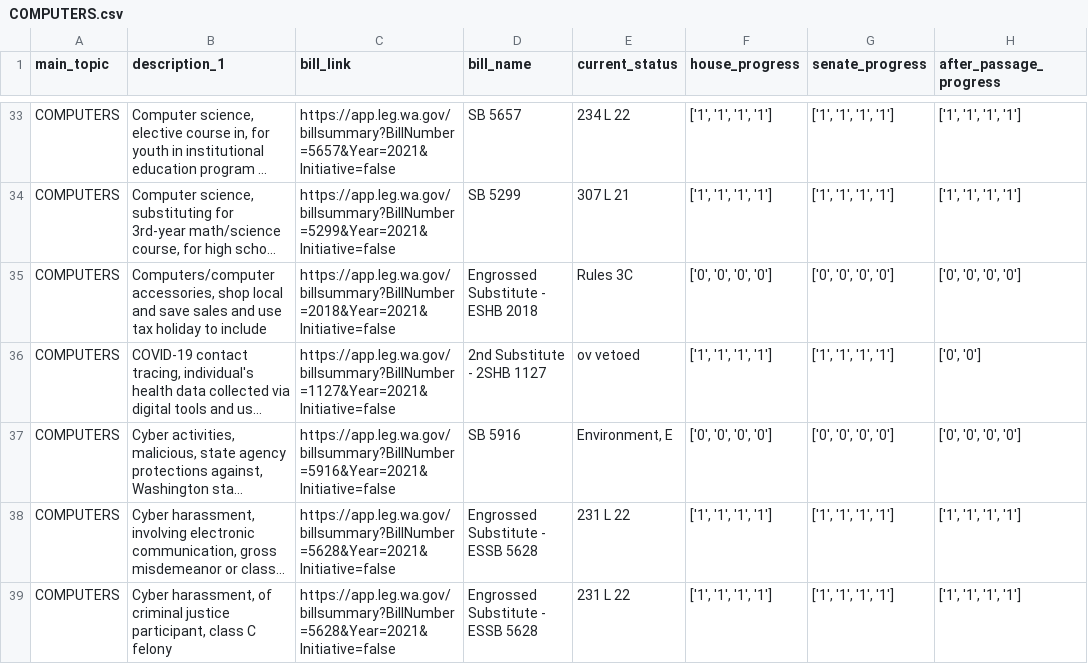
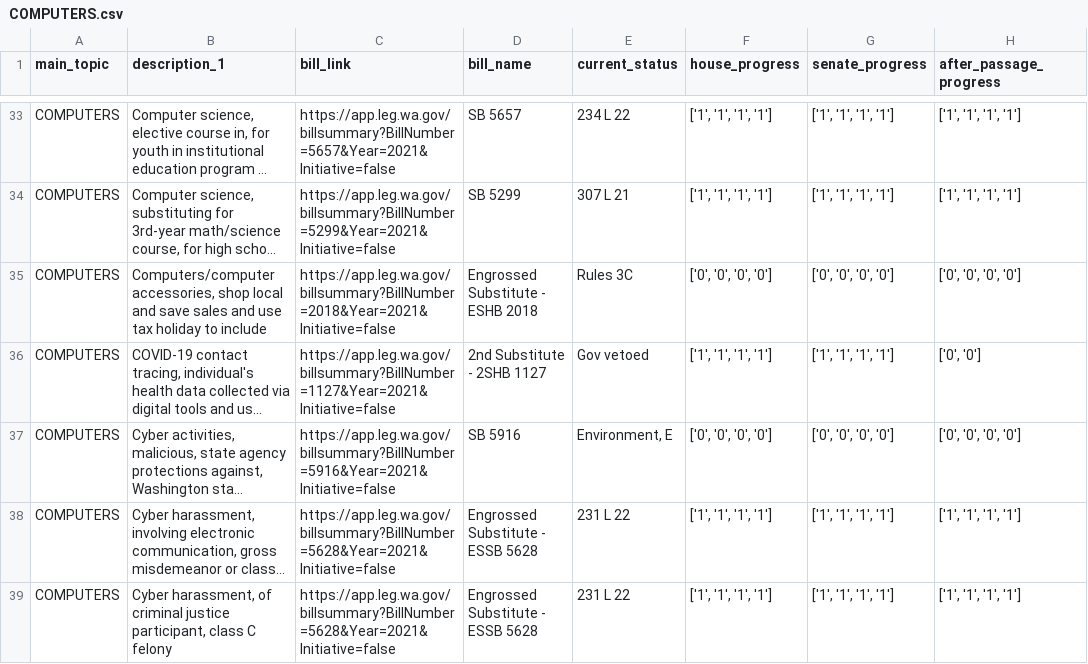
Before and after one commit to ctuguinay/CSE-412-Webscraping, a CSV file: topic_CSVs/COMPUTERS.csv, drawn as a sheet; only a part is shown, gaps mark what is left out; long unchanged cells end in …; the diff names each change by its address in the sheet, - before the commit and + after, or states it on an @@ line.

```diff
--- a/topic_CSVs/COMPUTERS.csv
+++ b/topic_CSVs/COMPUTERS.csv
-E36 (current_status): ov vetoed
+E36 (current_status): Gov vetoed
```
Also changed, not shown: topic_CSVs/COVID-19_AND_CORONAVIRUS.csv, topic_CSVs/EMERGENCY,_STATE_OF.csv, 5 other files.
